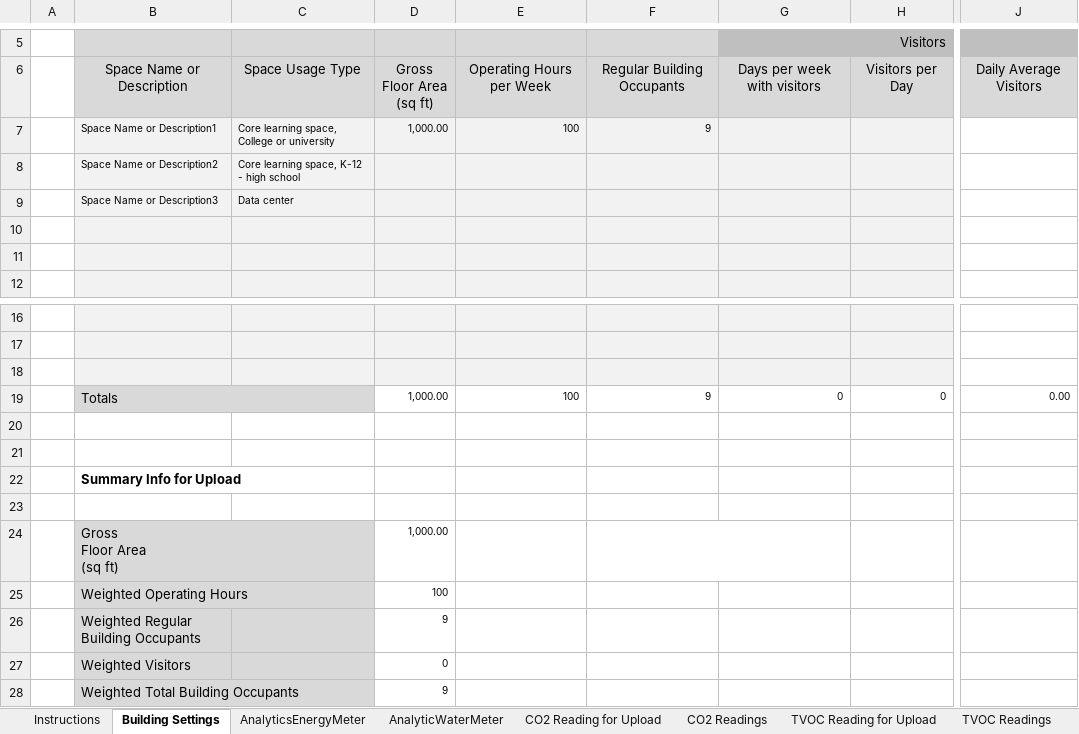
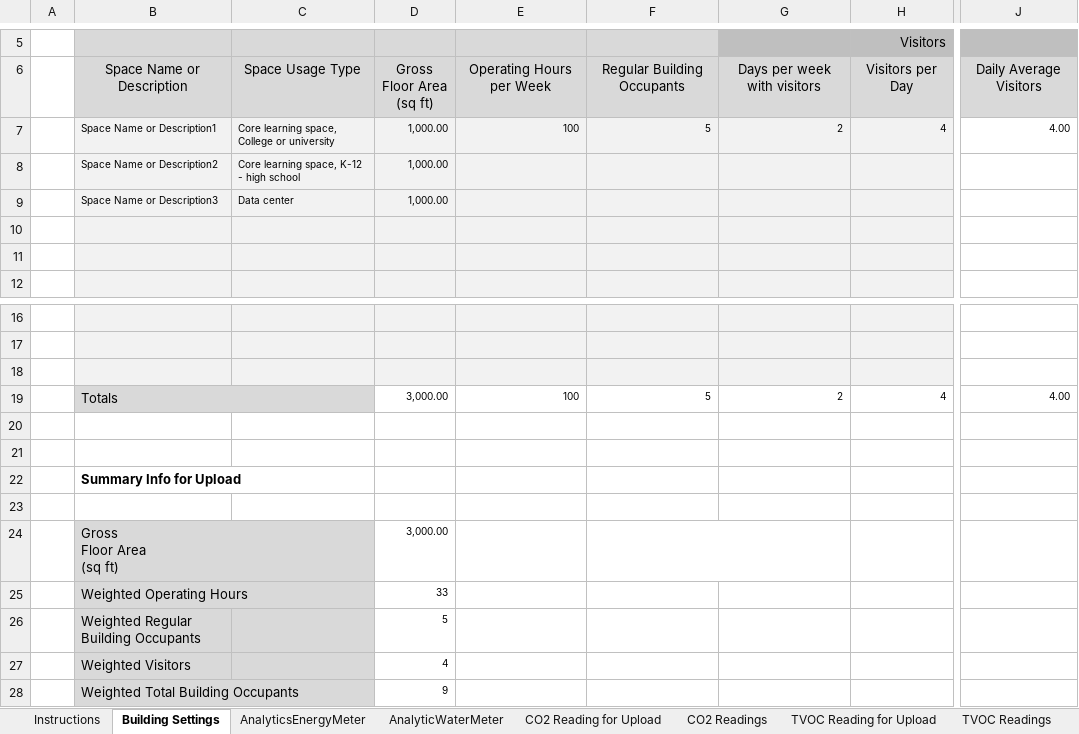
Before and after one commit to saurav1501/AutomationArc, an Excel workbook: AutomationArc/ARCDataTemplete/AnalyticArc_Data_TemplateV3.xlsm, sheet Building Settings, drawn as a sheet; only a part is shown, gaps mark what is left out; values as stored, in another font and other column widths than the file's, no borders; charts and pictures and conditional formats not drawn; the diff covers the shown part only; the diff names each change by its address in the sheet, - before the commit and + after, or states it on an @@ line.

```diff
--- a/AutomationArc/ARCDataTemplete/AnalyticArc_Data_TemplateV3.xlsm (sheet Building Settings)
+++ b/AutomationArc/ARCDataTemplete/AnalyticArc_Data_TemplateV3.xlsm (sheet Building Settings)
-F7: 9
+F7: 5
-G7: (empty)
+G7: 2
-H7: (empty)
+H7: 4
-J7: (empty)
+J7: 4.00
-D8:D9: (empty)
+D8:D9: 1,000.00
-D19: 1,000.00
+D19: 3,000.00
-F19: 9
+F19: 5
-G19: 0
+G19: 2
-H19: 0
+H19: 4
-J19: 0.00
+J19: 4.00
-D24: 1,000.00
+D24: 3,000.00
-D25: 100
+D25: 33
-D26: 9
+D26: 5
-D27: 0
+D27: 4
```
Also changed, not shown: 8 edited cells elsewhere in this sheet, sheet TVOC Reading for Upload, sheet TVOC Readings, hidden cells, AutomationArc/ARCDataTemplete/AnalyticArc_Data_Template.xlsm, 8 other files.
